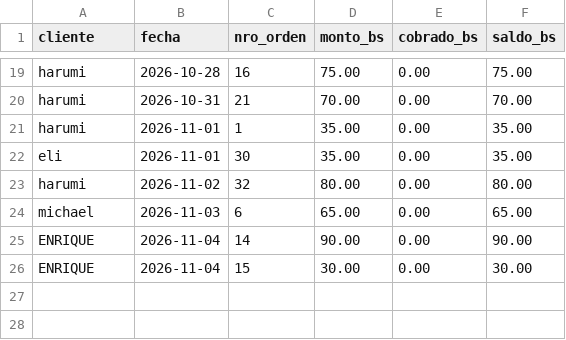
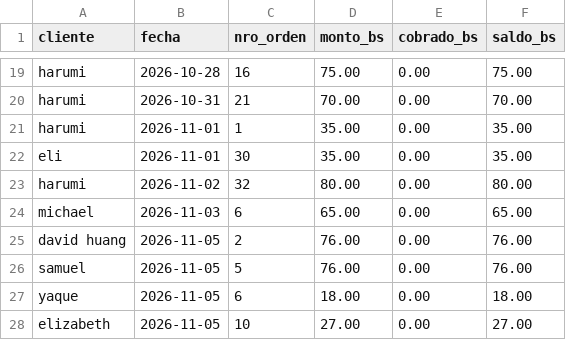
Before and after one commit to ytalamas18/delycia-cerebro, a CSV file: datos/cuentas_por_cobrar.csv, drawn as a sheet; only a part is shown, gaps mark what is left out.

```diff
--- a/datos/cuentas_por_cobrar.csv
+++ b/datos/cuentas_por_cobrar.csv
@@ -24,3 +24,5 @@ harumi,2026-11-02,32,80.00,0.00,80.00
 michael,2026-11-03,6,65.00,0.00,65.00
-ENRIQUE,2026-11-04,14,90.00,0.00,90.00
-ENRIQUE,2026-11-04,15,30.00,0.00,30.00
+david huang,2026-11-05,2,76.00,0.00,76.00
+samuel,2026-11-05,5,76.00,0.00,76.00
+yaque,2026-11-05,6,18.00,0.00,18.00
+elizabeth,2026-11-05,10,27.00,0.00,27.00
```
Also changed, not shown: datos/cierres_caja.csv, datos/gastos.csv, 4 other files.
